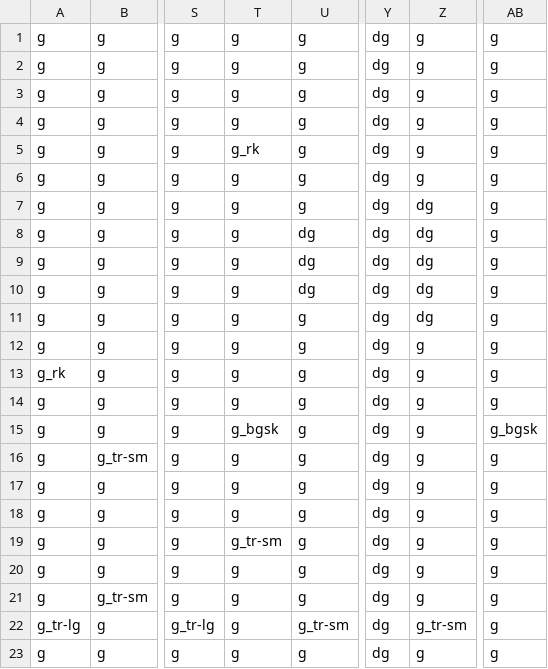
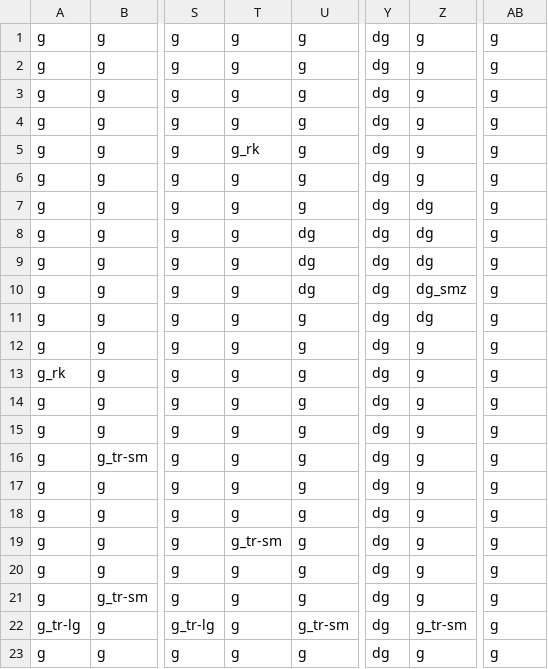
Before and after one commit to cha-law/platformer-nea, a CSV file: worlds/1/l2/r3.csv, drawn as a sheet; only a part is shown, gaps mark what is left out; the diff names each change by its address in the sheet, - before the commit and + after, or states it on an @@ line.

```diff
--- a/worlds/1/l2/r3.csv
+++ b/worlds/1/l2/r3.csv
-Z10: dg
+Z10: dg_smz
-T15: g_bgsk
+T15: g
-AB15: g_bgsk
+AB15: g
```
Also changed, not shown: 3 other files.
